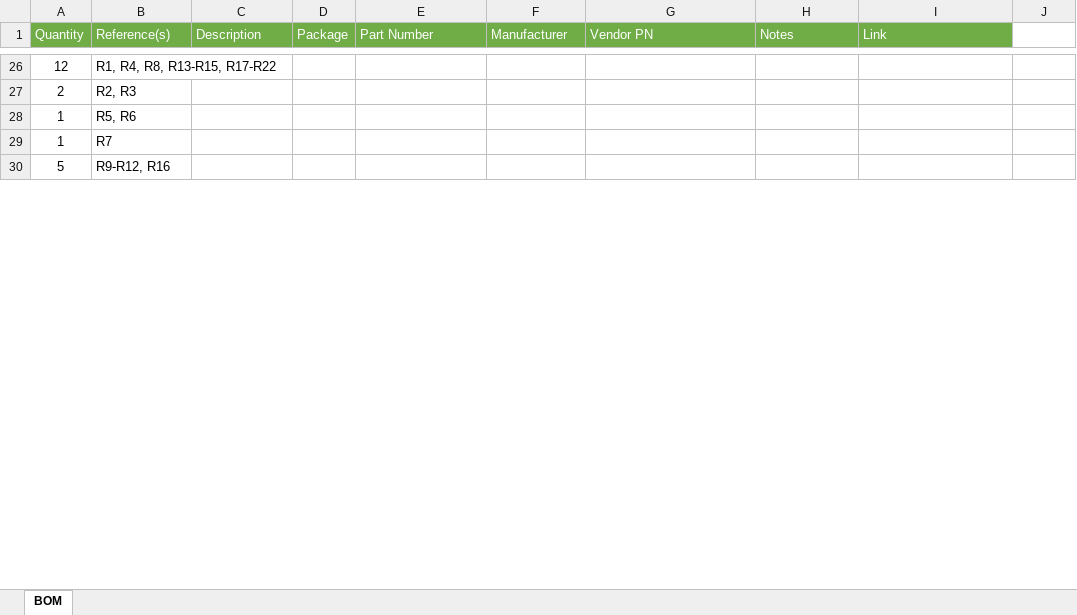
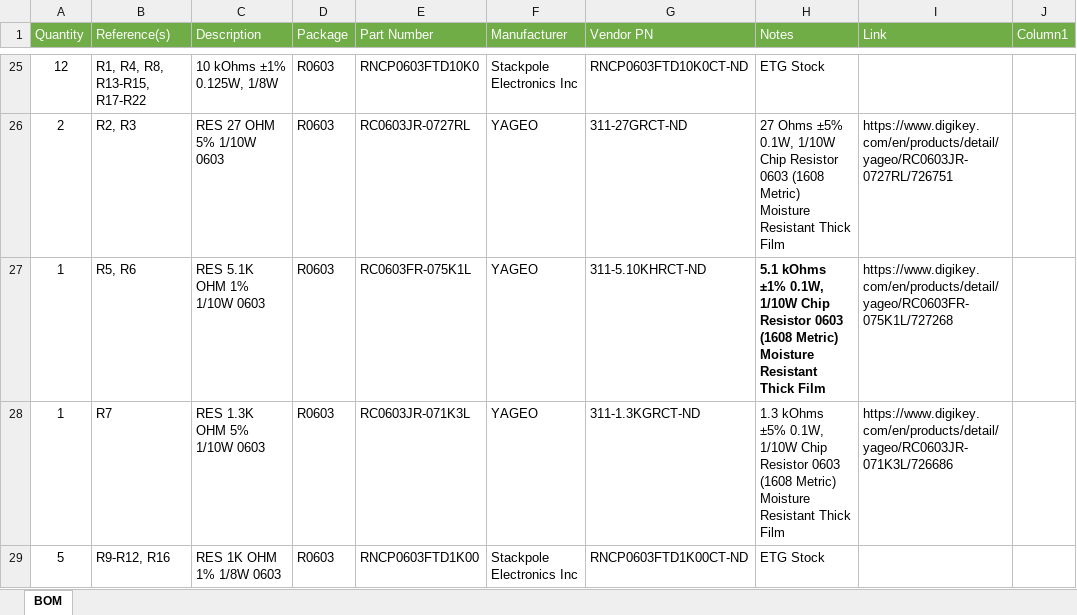
Before and after one commit to bkuhn4/golf-gps, an Excel workbook: docs/BOM.xlsx, sheet BOM, drawn as a sheet; only a part is shown, gaps mark what is left out; values as stored, in another font and other column widths than the file's, no borders; table styles not drawn; addresses are those after the commit; the diff covers the shown part only; the diff names each change by its address in the sheet, - before the commit and + after, or states it on an @@ line.

```diff
--- a/docs/BOM.xlsx (sheet BOM)
+++ b/docs/BOM.xlsx (sheet BOM)
-J1: (empty)
+J1: Column1
-J1 fill: none
+J1 fill: #70AD47
-C25 (Description): (empty)
+C25 (Description): 10 kOhms ±1% 0.125W, 1/8W
-D25:D29 (Package): (empty)
+D25:D29 (Package): R0603
-E25 (Part Number): (empty)
+E25 (Part Number): RNCP0603FTD10K0
-F25 (Manufacturer): (empty)
+F25 (Manufacturer): Stackpole Electronics Inc
-G25 (Vendor PN): (empty)
+G25 (Vendor PN): RNCP0603FTD10K0CT-ND
-H25 (Notes): (empty)
+H25 (Notes): ETG Stock
-C26 (Description): (empty)
+C26 (Description): RES 27 OHM 5% 1/10W 0603
-E26 (Part Number): (empty)
+E26 (Part Number): RC0603JR-0727RL
-F26:F28 (Manufacturer): (empty)
+F26:F28 (Manufacturer): YAGEO
-G26 (Vendor PN): (empty)
+G26 (Vendor PN): 311-27GRCT-ND
-H26 (Notes): (empty)
+H26 (Notes): 27 Ohms ±5% 0.1W, 1/10W Chip Resistor 0603 (1608 Metric) Moisture Resistant Thick Film
-I26 (Link): (empty)
+I26 (Link): https://www.digikey.com/en/products/detail/yageo/RC0603JR-0727RL/726751
-C27 (Description): (empty)
+C27 (Description): RES 5.1K OHM 1% 1/10W 0603
-E27 (Part Number): (empty)
+E27 (Part Number): RC0603FR-075K1L
-G27 (Vendor PN): (empty)
+G27 (Vendor PN): 311-5.10KHRCT-ND
-H27 (Notes): (empty)
+H27 (Notes): 5.1 kOhms ±1% 0.1W, 1/10W Chip Resistor 0603 (1608 Metric) Moisture Resistant Thick Film
-I27 (Link): (empty)
+I27 (Link): https://www.digikey.com/en/products/detail/yageo/RC0603FR-075K1L/727268
-C28 (Description): (empty)
+C28 (Description): RES 1.3K OHM 5% 1/10W 0603
-E28 (Part Number): (empty)
+E28 (Part Number): RC0603JR-071K3L
-G28 (Vendor PN): (empty)
+G28 (Vendor PN): 311-1.3KGRCT-ND
-H28 (Notes): (empty)
+H28 (Notes): 1.3 kOhms ±5% 0.1W, 1/10W Chip Resistor 0603 (1608 Metric) Moisture Resistant Thick Film
-I28 (Link): (empty)
+I28 (Link): https://www.digikey.com/en/products/detail/yageo/RC0603JR-071K3L/726686
-C29 (Description): (empty)
+C29 (Description): RES 1K OHM 1% 1/8W 0603
-E29 (Part Number): (empty)
+E29 (Part Number): RNCP0603FTD1K00
-F29 (Manufacturer): (empty)
+F29 (Manufacturer): Stackpole Electronics Inc
-G29 (Vendor PN): (empty)
+G29 (Vendor PN): RNCP0603FTD1K00CT-ND
-H29 (Notes): (empty)
+H29 (Notes): ETG Stock
```
Also changed, not shown: 1 removed row, 122 edited cells and cell formats elsewhere in this sheet.
